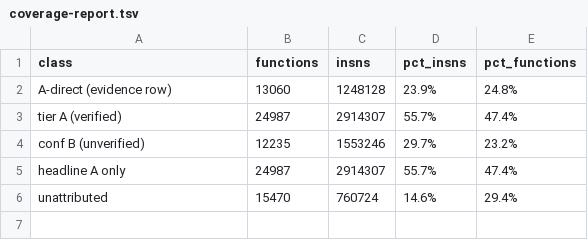
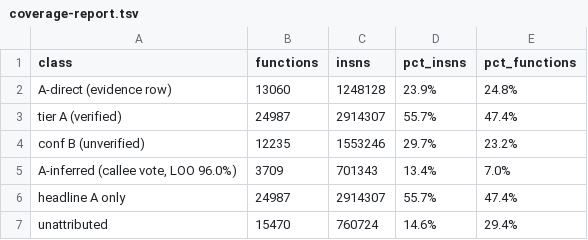
Before and after one commit to Twelve-eight/MHGU, a TSV file: docs/analysis/code/inventory/coverage-report.tsv, drawn as a sheet; the diff names each change by its address in the sheet, - before the commit and + after, or states it on an @@ line.

Commit message:
A validated inference class, kept apart from evidence: a function calling two or more high-purity callees (>=85% one label over >=12 A-direct callers) with one unambiguous vote gets the label, but as confidence V in attr-callvote.tsv, and the meter prints it on its own line. It is only used because it was validated first: holding out one evidence file at a time and predicting that file's labels from the others scores 1,757/1,831 = 96.0%, with otomo-ot->ui (53) the main confusion because palico UI calls UI helpers. That labels 3,709 functions still without direct evidence, 13.4% of instructions, so direct evidence plus validated inference now covers 37.3% of .text; neither number is allowed to absorb the other

```diff
--- a/docs/analysis/code/inventory/coverage-report.tsv
+++ b/docs/analysis/code/inventory/coverage-report.tsv
+row 5: A-inferred (callee vote, LOO 96.0%) | 3709 | 701343 | 13.4% | 7.0%
```
Also changed, not shown: 1 other file.
